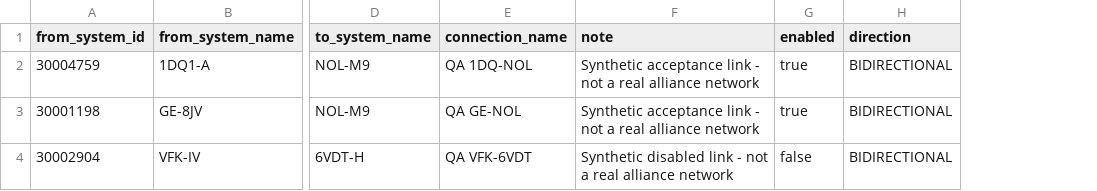
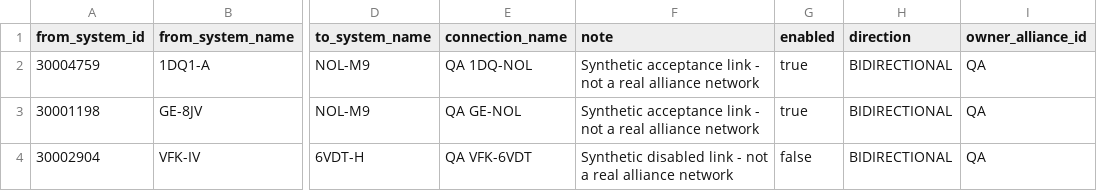
Before and after one commit to zx0003147/EVE-Static-Map-Planner, a CSV file: qa/phase4-synthetic-ansiblex.csv, drawn as a sheet; only a part is shown, gaps mark what is left out; the diff names each change by its address in the sheet, - before the commit and + after, or states it on an @@ line.

```diff
--- a/qa/phase4-synthetic-ansiblex.csv
+++ b/qa/phase4-synthetic-ansiblex.csv
+column I (owner_alliance_id), rows 2-4: all QA
```
Also changed, not shown: 40 other files.
